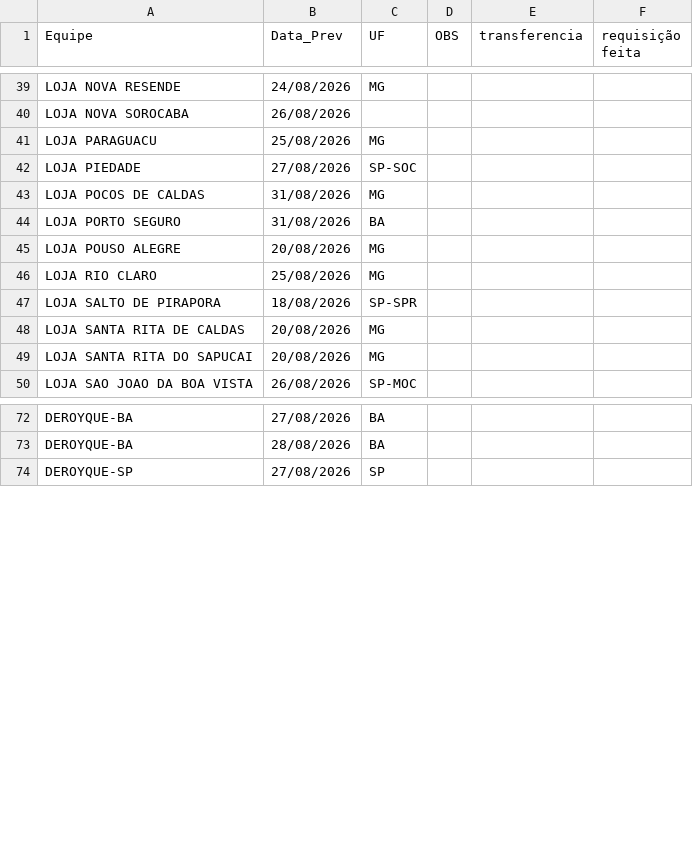
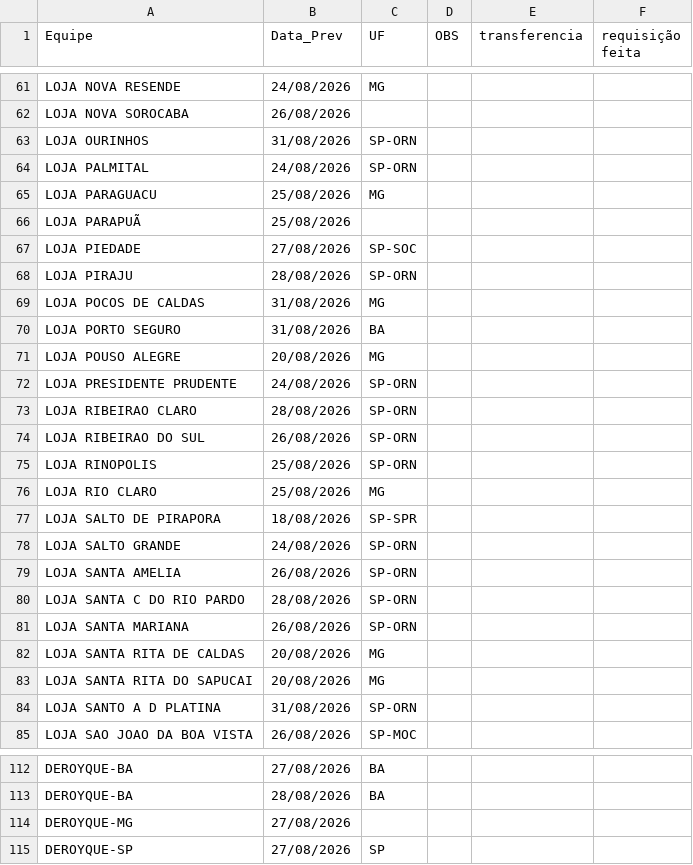
Before and after one commit to igorsilva0584-png/Operacional_LogRev, a CSV file: data/previsao_entrega.csv, drawn as a sheet; only a part is shown, gaps mark what is left out; the diff covers the shown part only; the diff names each change by its address in the sheet, - before the commit and + after, or states it on an @@ line.

```diff
--- a/data/previsao_entrega.csv
+++ b/data/previsao_entrega.csv
+row 63: LOJA OURINHOS | 31/08/2026 | SP-ORN
+row 64: LOJA PALMITAL | 24/08/2026 | SP-ORN
+row 66: LOJA PARAPUÃ | 25/08/2026
+row 68: LOJA PIRAJU | 28/08/2026 | SP-ORN
+row 72: LOJA PRESIDENTE PRUDENTE | 24/08/2026 | SP-ORN
+row 73: LOJA RIBEIRAO CLARO | 28/08/2026 | SP-ORN
+row 74: LOJA RIBEIRAO DO SUL | 26/08/2026 | SP-ORN
+row 75: LOJA RINOPOLIS | 25/08/2026 | SP-ORN
+row 78: LOJA SALTO GRANDE | 24/08/2026 | SP-ORN
+row 79: LOJA SANTA AMELIA | 26/08/2026 | SP-ORN
+row 80: LOJA SANTA C DO RIO PARDO | 28/08/2026 | SP-ORN
+row 81: LOJA SANTA MARIANA | 26/08/2026 | SP-ORN
+row 84: LOJA SANTO A D PLATINA | 31/08/2026 | SP-ORN
+row 114: DEROYQUE-MG | 27/08/2026
```
Also changed, not shown: 27 added rows elsewhere in this file, data/internalizados.csv, data/metas_terceiras.csv, 1 other file.
